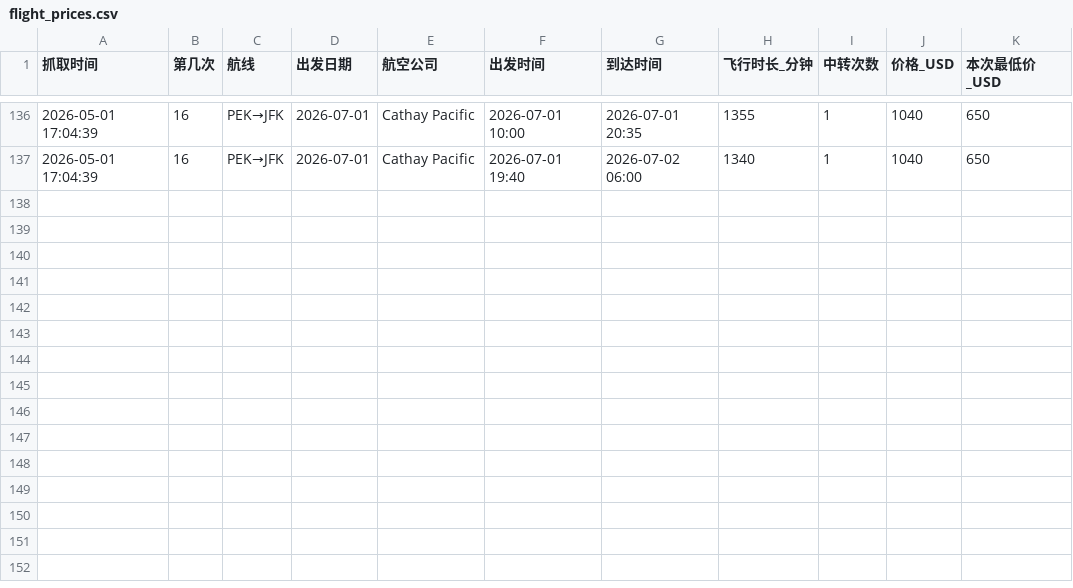
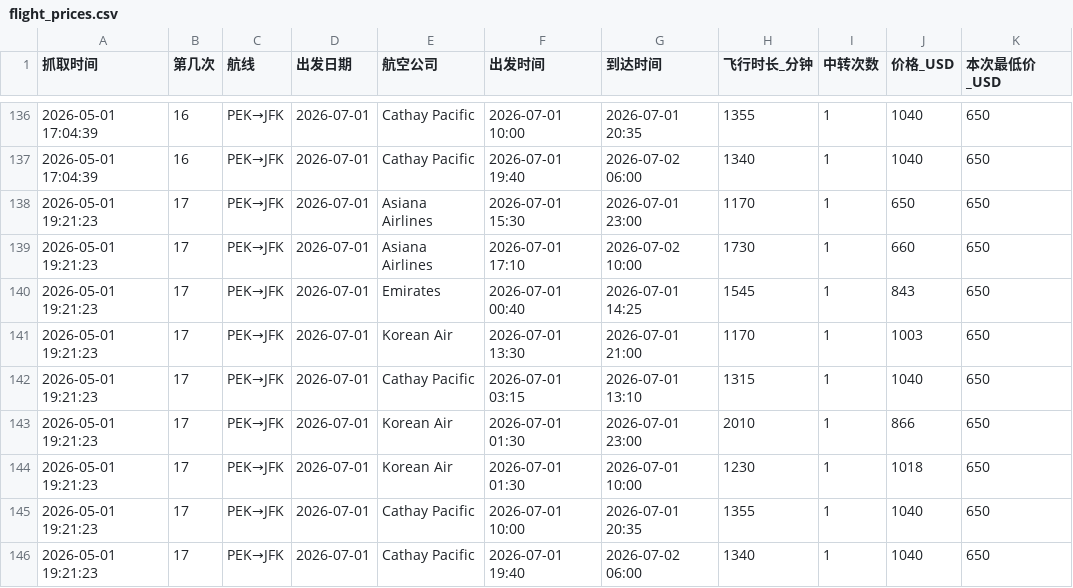
Before and after one commit to Slippingfish/hk-flight, a CSV file: flight_prices.csv, drawn as a sheet; only a part is shown, gaps mark what is left out; the diff names each change by its address in the sheet, - before the commit and + after, or states it on an @@ line.

```diff
--- a/flight_prices.csv
+++ b/flight_prices.csv
+row 138: 2026-05-01 19:21:23 | 17 | PEK→JFK | 2026-07-01 | Asiana Airlines | 2026-07-01 15:30 | 2026-07-01 23:00 | 1170 | 1 | 650 | 650
+row 139: 2026-05-01 19:21:23 | 17 | PEK→JFK | 2026-07-01 | Asiana Airlines | 2026-07-01 17:10 | 2026-07-02 10:00 | 1730 | 1 | 660 | 650
+row 140: 2026-05-01 19:21:23 | 17 | PEK→JFK | 2026-07-01 | Emirates | 2026-07-01 00:40 | 2026-07-01 14:25 | 1545 | 1 | 843 | 650
+row 141: 2026-05-01 19:21:23 | 17 | PEK→JFK | 2026-07-01 | Korean Air | 2026-07-01 13:30 | 2026-07-01 21:00 | 1170 | 1 | 1003 | 650
+row 142: 2026-05-01 19:21:23 | 17 | PEK→JFK | 2026-07-01 | Cathay Pacific | 2026-07-01 03:15 | 2026-07-01 13:10 | 1315 | 1 | 1040 | 650
+row 143: 2026-05-01 19:21:23 | 17 | PEK→JFK | 2026-07-01 | Korean Air | 2026-07-01 01:30 | 2026-07-01 23:00 | 2010 | 1 | 866 | 650
+row 144: 2026-05-01 19:21:23 | 17 | PEK→JFK | 2026-07-01 | Korean Air | 2026-07-01 01:30 | 2026-07-01 10:00 | 1230 | 1 | 1018 | 650
+row 145: 2026-05-01 19:21:23 | 17 | PEK→JFK | 2026-07-01 | Cathay Pacific | 2026-07-01 10:00 | 2026-07-01 20:35 | 1355 | 1 | 1040 | 650
+row 146: 2026-05-01 19:21:23 | 17 | PEK→JFK | 2026-07-01 | Cathay Pacific | 2026-07-01 19:40 | 2026-07-02 06:00 | 1340 | 1 | 1040 | 650
```
